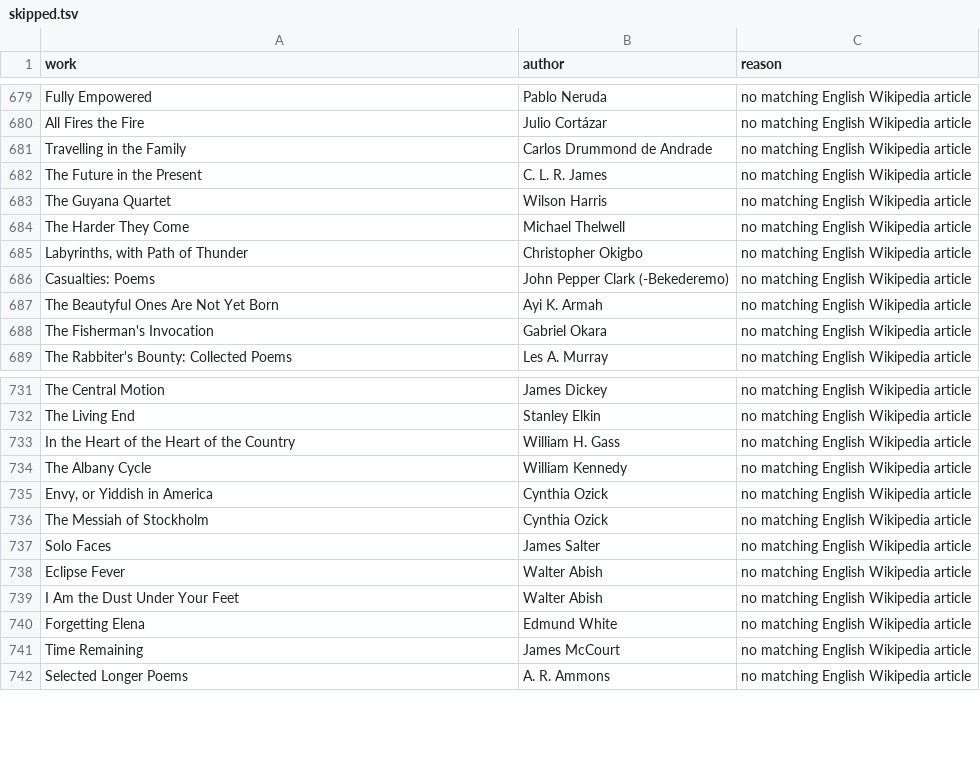
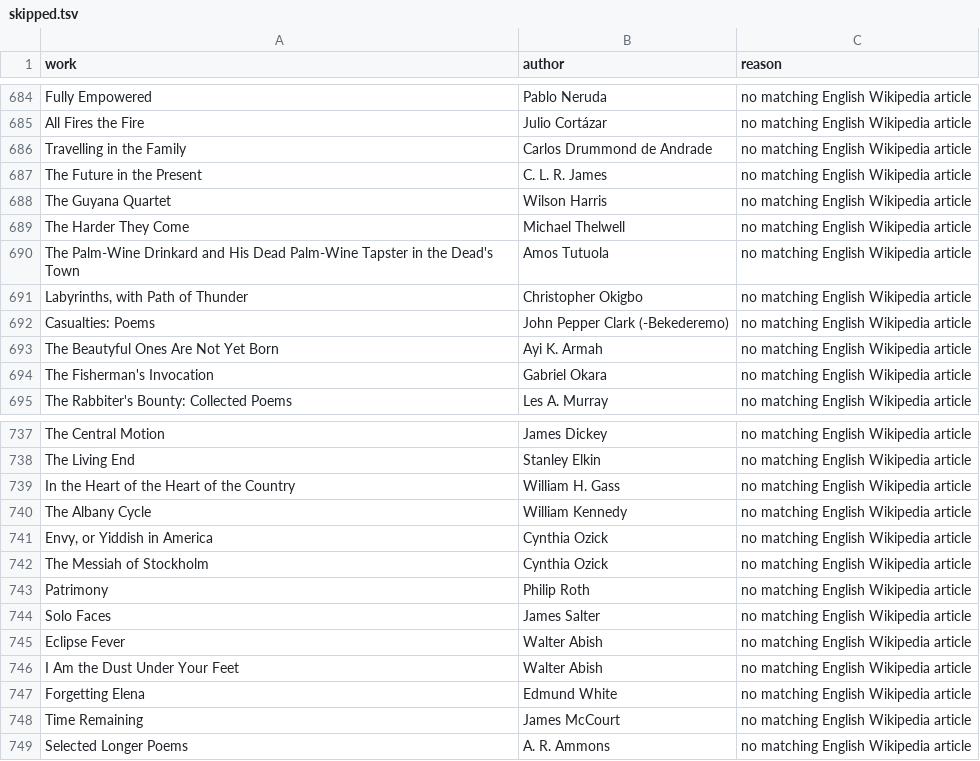
Before and after one commit to 2016judea/book-rooms, a TSV file: data/canon/skipped.tsv, drawn as a sheet; only a part is shown, gaps mark what is left out; the diff covers the shown part only.

```diff
--- a/data/canon/skipped.tsv
+++ b/data/canon/skipped.tsv
@@ -684,2 +689,3 @@ The Guyana Quartet	Wilson Harris	no matching English Wikipedia article
 The Harder They Come	Michael Thelwell	no matching English Wikipedia article
+The Palm-Wine Drinkard and His Dead Palm-Wine Tapster in the Dead's Town	Amos Tutuola	no matching English Wikipedia article
 Labyrinths, with Path of Thunder	Christopher Okigbo	no matching English Wikipedia article
@@ -736,2 +742,3 @@ Envy, or Yiddish in America	Cynthia Ozick	no matching English Wikipedia article
 The Messiah of Stockholm	Cynthia Ozick	no matching English Wikipedia article
+Patrimony	Philip Roth	no matching English Wikipedia article
 Solo Faces	James Salter	no matching English Wikipedia article
```
Also changed, not shown: 5 added rows elsewhere in this file, data/canon/ranking.csv, data/cover_log.tsv, 10 other files.
